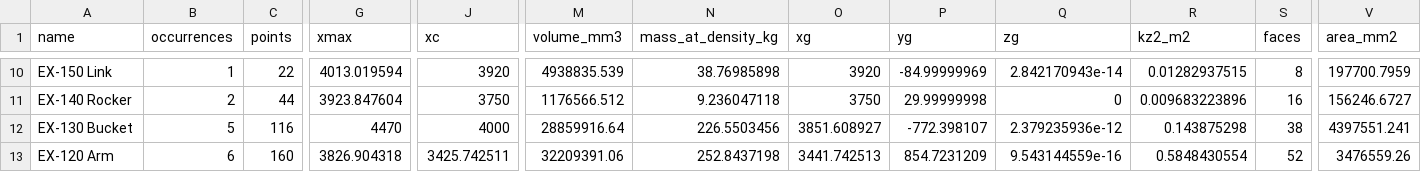
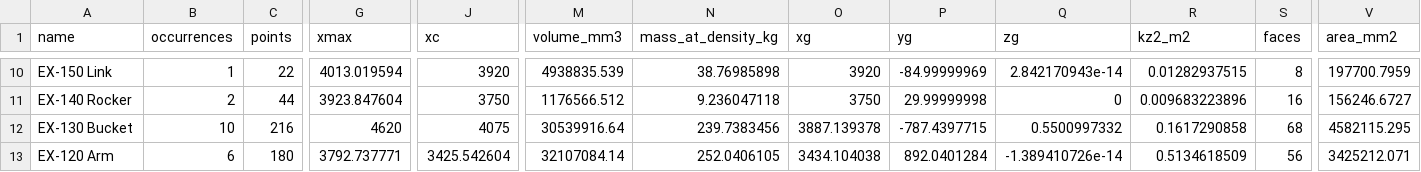
Before and after one commit to ktucki/cylload, a CSV file: examples/excavator/results/step_level1_fan.csv, drawn as a sheet; only a part is shown, gaps mark what is left out; the diff covers the shown part only; the diff names each change by its address in the sheet, - before the commit and + after, or states it on an @@ line.

```diff
--- a/examples/excavator/results/step_level1_fan.csv
+++ b/examples/excavator/results/step_level1_fan.csv
-B12 (occurrences): 5
+B12 (occurrences): 10
-C12 (points): 116
+C12 (points): 216
-G12 (xmax): 4470
+G12 (xmax): 4620
-J12 (xc): 4000
+J12 (xc): 4075
-M12 (volume_mm3): 28859916.64
+M12 (volume_mm3): 30539916.64
-N12 (mass_at_density_kg): 226.5503456
+N12 (mass_at_density_kg): 239.7383456
-O12 (xg): 3851.608927
+O12 (xg): 3887.139378
-P12 (yg): -772.398107
+P12 (yg): -787.4397715
-Q12 (zg): 2.379235936e-12
+Q12 (zg): 0.5500997332
-R12 (kz2_m2): 0.143875298
+R12 (kz2_m2): 0.1617290858
-S12 (faces): 38
+S12 (faces): 68
-V12 (area_mm2): 4397551.241
+V12 (area_mm2): 4582115.295
-C13 (points): 160
+C13 (points): 180
-G13 (xmax): 3826.904318
+G13 (xmax): 3792.737771
-J13 (xc): 3425.742511
+J13 (xc): 3425.542604
-M13 (volume_mm3): 32209391.06
+M13 (volume_mm3): 32107084.14
-N13 (mass_at_density_kg): 252.8437198
+N13 (mass_at_density_kg): 252.0406105
-O13 (xg): 3441.742513
+O13 (xg): 3434.104038
-P13 (yg): 854.7231209
+P13 (yg): 892.0401284
-Q13 (zg): 9.543144559e-16
+Q13 (zg): -1.389410726e-14
-R13 (kz2_m2): 0.5848430554
+R13 (kz2_m2): 0.5134618509
-S13 (faces): 52
+S13 (faces): 56
-V13 (area_mm2): 3476559.26
+V13 (area_mm2): 3425212.071
```
Also changed, not shown: 1 added row, 1 removed row and 103 edited cells elsewhere in this file, examples/excavator/excavator_reference.csv, examples/excavator/results/map_boom_arm.csv, 35 other files.
